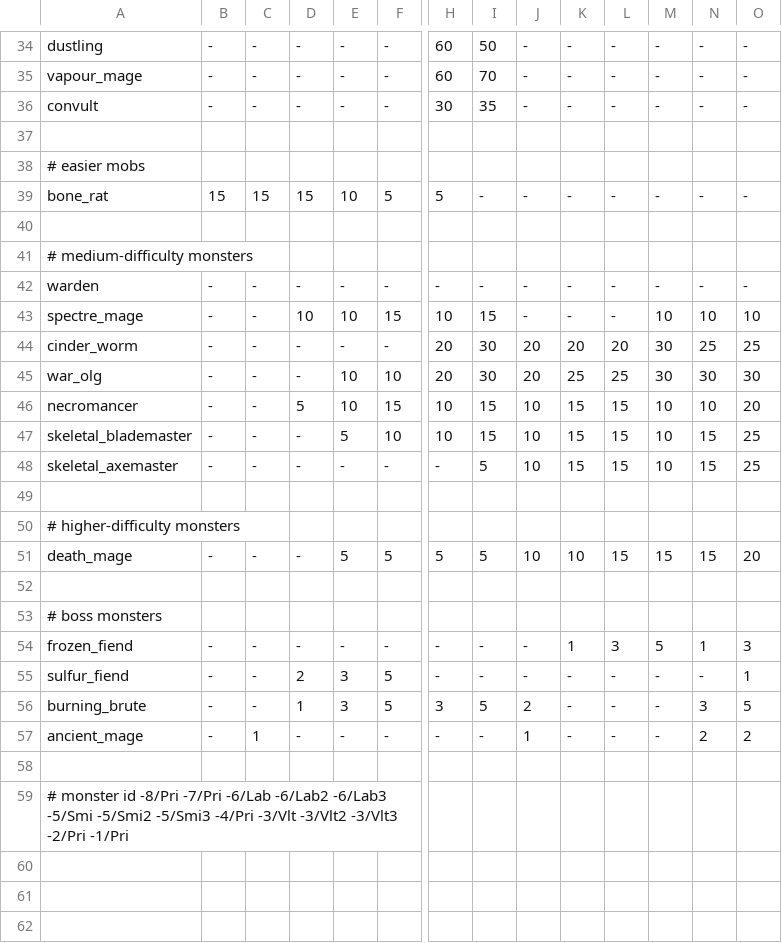
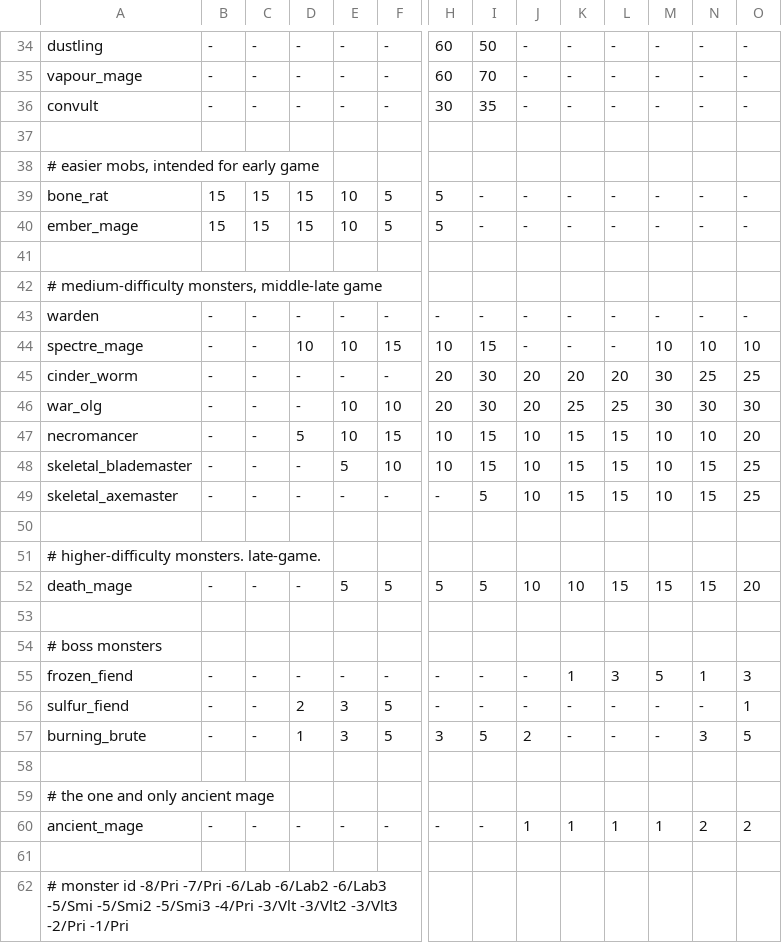
Before and after one commit to kiedtl/roguelike, a TSV file: data/spawns.tsv, drawn as a sheet; only a part is shown, gaps mark what is left out; addresses are those after the commit; rows hold the shown columns only; the diff names each change by its address in the sheet, - before the commit and + after, or states it on an @@ line.

Commit message:
feat: add ember mage, emberling

```diff
--- a/data/spawns.tsv
+++ b/data/spawns.tsv
-A38: # easier mobs
+A38: # easier mobs, intended for early game
+row 40: ember_mage | 15 | 15 | 15 | 10 | 5 | 5 | - | - | - | - | - | - | -
-A42: # medium-difficulty monsters
+A42: # medium-difficulty monsters, middle-late game
-A51: # higher-difficulty monsters
+A51: # higher-difficulty monsters. late-game.
+row 58: (empty)
+row 59: # the one and only ancient mage
-C60: 1
+C60: -
-K60: -
+K60: 1
-L60: -
+L60: 1
-M60: -
+M60: 1
```
Also changed, not shown: 3 other files.
